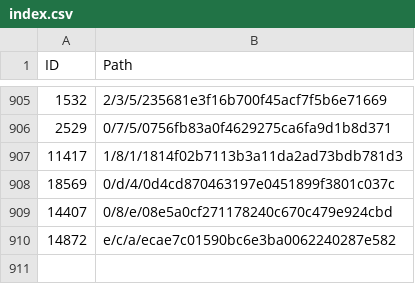
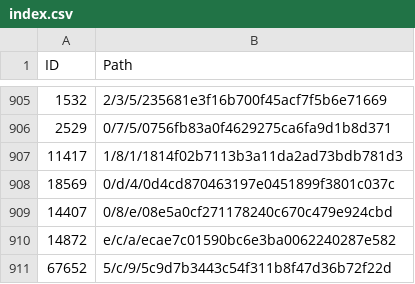
Before and after one commit to derockit/Project-Gutenberg, a CSV file: index.csv, drawn as a sheet; only a part is shown, gaps mark what is left out.

```diff
--- a/index.csv
+++ b/index.csv
@@ -910 +910,2 @@ ID,Path
 14872,e/c/a/ecae7c01590bc6e3ba0062240287e582
+67652,5/c/9/5c9d7b3443c54f311b8f47d36b72f22d
```
Also changed, not shown: 5 other files.
